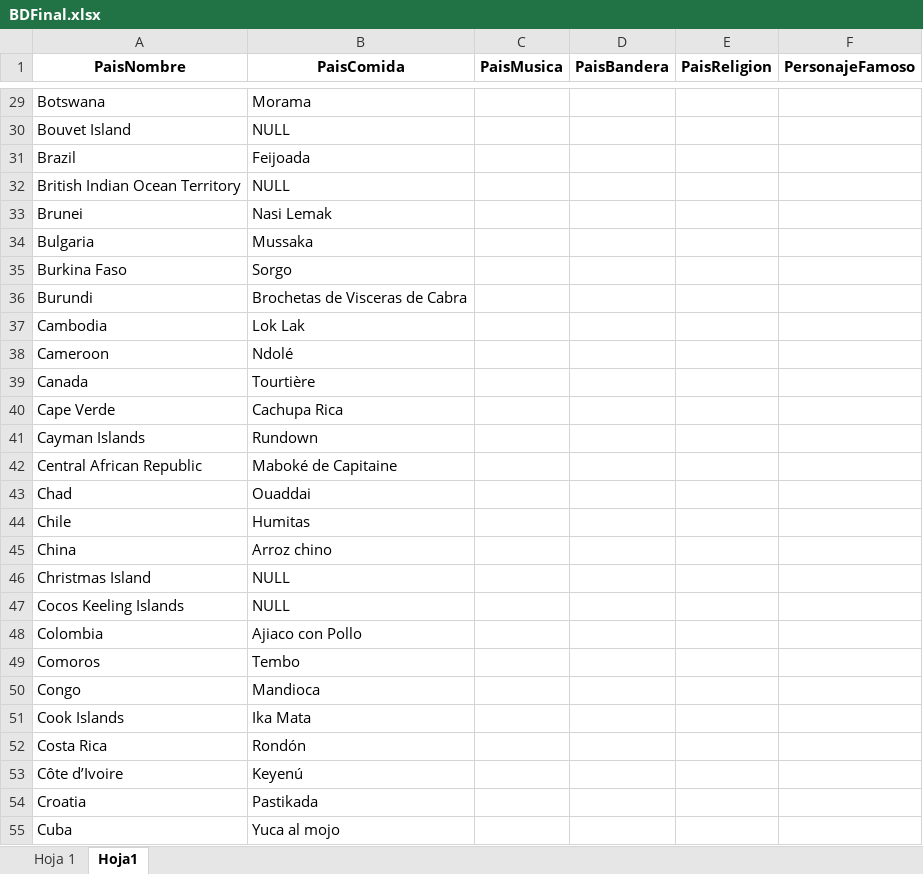
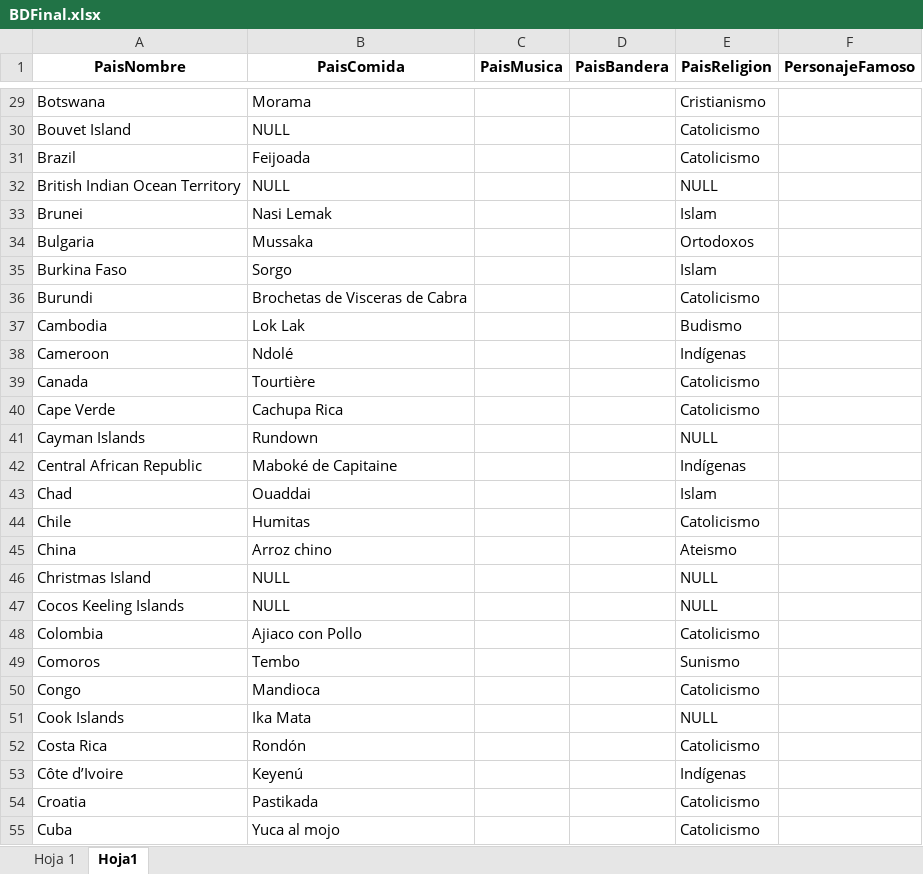
Before and after one commit to AlanOrihuela/DB_paises, an Excel workbook: BDFinal.xlsx, sheet Hoja1, drawn as a sheet; only a part is shown, gaps mark what is left out; values as stored, in another font and other column widths than the file's, no borders; the diff covers the shown part only; the diff names each change by its address in the sheet, - before the commit and + after, or states it on an @@ line.

Commit message:
comida y religion

```diff
--- a/BDFinal.xlsx (sheet Hoja1)
+++ b/BDFinal.xlsx (sheet Hoja1)
-E29 (PaisReligion): (empty)
+E29 (PaisReligion): Cristianismo
-E30:E31 (PaisReligion): (empty)
+E30:E31 (PaisReligion): Catolicismo
-E32 (PaisReligion): (empty)
+E32 (PaisReligion): NULL
-E33 (PaisReligion): (empty)
+E33 (PaisReligion): Islam
-E34 (PaisReligion): (empty)
+E34 (PaisReligion): Ortodoxos
-E35 (PaisReligion): (empty)
+E35 (PaisReligion): Islam
-E36 (PaisReligion): (empty)
+E36 (PaisReligion): Catolicismo
-E37 (PaisReligion): (empty)
+E37 (PaisReligion): Budismo
-E38 (PaisReligion): (empty)
+E38 (PaisReligion): Indígenas
-E39:E40 (PaisReligion): (empty)
+E39:E40 (PaisReligion): Catolicismo
-E41 (PaisReligion): (empty)
+E41 (PaisReligion): NULL
-E42 (PaisReligion): (empty)
+E42 (PaisReligion): Indígenas
-E43 (PaisReligion): (empty)
+E43 (PaisReligion): Islam
-E44 (PaisReligion): (empty)
+E44 (PaisReligion): Catolicismo
-E45 (PaisReligion): (empty)
+E45 (PaisReligion): Ateismo
-E46:E47 (PaisReligion): (empty)
+E46:E47 (PaisReligion): NULL
-E48 (PaisReligion): (empty)
+E48 (PaisReligion): Catolicismo
-E49 (PaisReligion): (empty)
+E49 (PaisReligion): Sunismo
-E50 (PaisReligion): (empty)
+E50 (PaisReligion): Catolicismo
-E51 (PaisReligion): (empty)
+E51 (PaisReligion): NULL
-E52 (PaisReligion): (empty)
+E52 (PaisReligion): Catolicismo
-E53 (PaisReligion): (empty)
+E53 (PaisReligion): Indígenas
-E54:E55 (PaisReligion): (empty)
+E54:E55 (PaisReligion): Catolicismo
```
Also changed, not shown: 211 edited cells elsewhere in this sheet.
